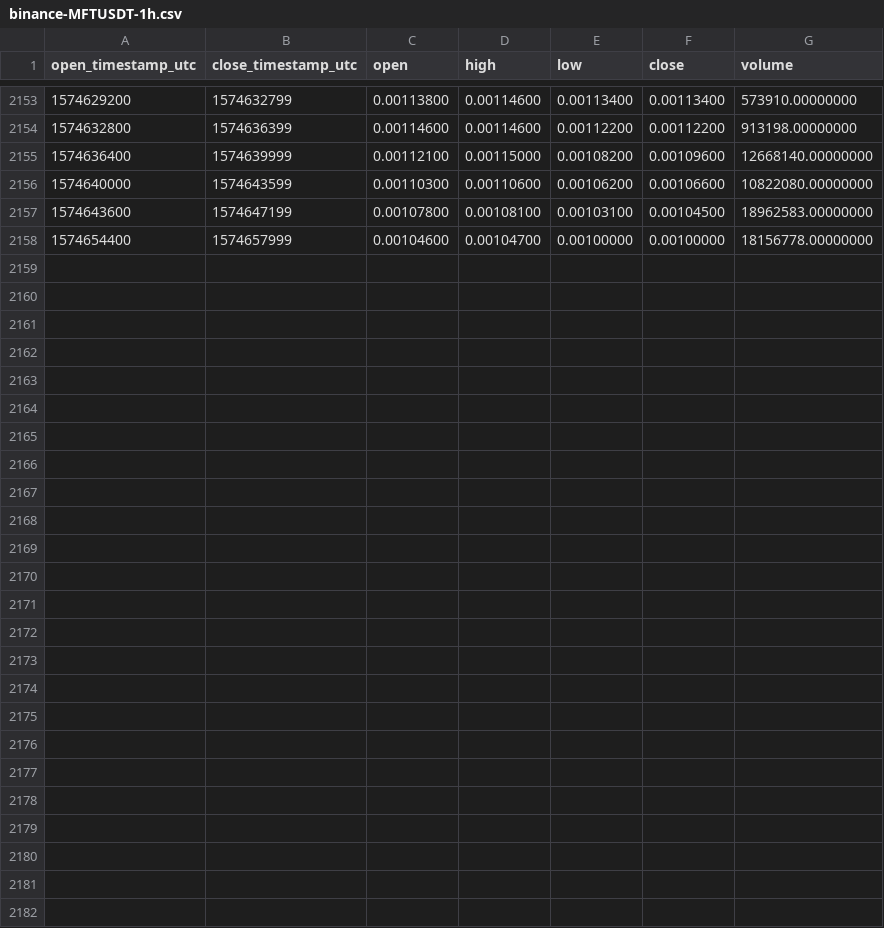
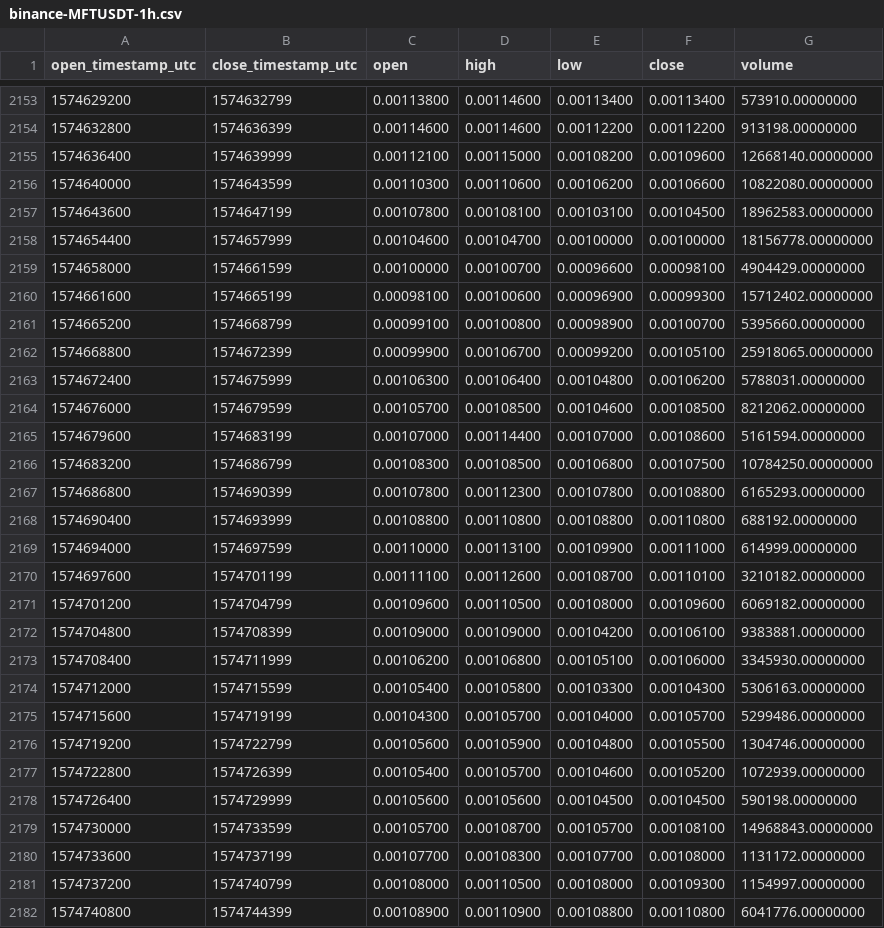
Before and after one commit to cryptobigbro/binance-MFTUSDT, a CSV file: binance-MFTUSDT-1h.csv, drawn as a sheet; only a part is shown, gaps mark what is left out; the diff names each change by its address in the sheet, - before the commit and + after, or states it on an @@ line.

Commit message:
Update OHLCV data.

```diff
--- a/binance-MFTUSDT-1h.csv
+++ b/binance-MFTUSDT-1h.csv
+row 2159: 1574658000 | 1574661599 | 0.00100000 | 0.00100700 | 0.00096600 | 0.00098100 | 4904429.00000000
+row 2160: 1574661600 | 1574665199 | 0.00098100 | 0.00100600 | 0.00096900 | 0.00099300 | 15712402.00000000
+row 2161: 1574665200 | 1574668799 | 0.00099100 | 0.00100800 | 0.00098900 | 0.00100700 | 5395660.00000000
+row 2162: 1574668800 | 1574672399 | 0.00099900 | 0.00106700 | 0.00099200 | 0.00105100 | 25918065.00000000
+row 2163: 1574672400 | 1574675999 | 0.00106300 | 0.00106400 | 0.00104800 | 0.00106200 | 5788031.00000000
+row 2164: 1574676000 | 1574679599 | 0.00105700 | 0.00108500 | 0.00104600 | 0.00108500 | 8212062.00000000
+row 2165: 1574679600 | 1574683199 | 0.00107000 | 0.00114400 | 0.00107000 | 0.00108600 | 5161594.00000000
+row 2166: 1574683200 | 1574686799 | 0.00108300 | 0.00108500 | 0.00106800 | 0.00107500 | 10784250.00000000
+row 2167: 1574686800 | 1574690399 | 0.00107800 | 0.00112300 | 0.00107800 | 0.00108800 | 6165293.00000000
+row 2168: 1574690400 | 1574693999 | 0.00108800 | 0.00110800 | 0.00108800 | 0.00110800 | 688192.00000000
+row 2169: 1574694000 | 1574697599 | 0.00110000 | 0.00113100 | 0.00109900 | 0.00111000 | 614999.00000000
+row 2170: 1574697600 | 1574701199 | 0.00111100 | 0.00112600 | 0.00108700 | 0.00110100 | 3210182.00000000
+row 2171: 1574701200 | 1574704799 | 0.00109600 | 0.00110500 | 0.00108000 | 0.00109600 | 6069182.00000000
+row 2172: 1574704800 | 1574708399 | 0.00109000 | 0.00109000 | 0.00104200 | 0.00106100 | 9383881.00000000
+row 2173: 1574708400 | 1574711999 | 0.00106200 | 0.00106800 | 0.00105100 | 0.00106000 | 3345930.00000000
+row 2174: 1574712000 | 1574715599 | 0.00105400 | 0.00105800 | 0.00103300 | 0.00104300 | 5306163.00000000
+row 2175: 1574715600 | 1574719199 | 0.00104300 | 0.00105700 | 0.00104000 | 0.00105700 | 5299486.00000000
+row 2176: 1574719200 | 1574722799 | 0.00105600 | 0.00105900 | 0.00104800 | 0.00105500 | 1304746.00000000
+row 2177: 1574722800 | 1574726399 | 0.00105400 | 0.00105700 | 0.00104600 | 0.00105200 | 1072939.00000000
+row 2178: 1574726400 | 1574729999 | 0.00105600 | 0.00105600 | 0.00104500 | 0.00104500 | 590198.00000000
+row 2179: 1574730000 | 1574733599 | 0.00105700 | 0.00108700 | 0.00105700 | 0.00108100 | 14968843.00000000
+row 2180: 1574733600 | 1574737199 | 0.00107700 | 0.00108300 | 0.00107700 | 0.00108000 | 1131172.00000000
+row 2181: 1574737200 | 1574740799 | 0.00108000 | 0.00110500 | 0.00108000 | 0.00109300 | 1154997.00000000
+row 2182: 1574740800 | 1574744399 | 0.00108900 | 0.00110900 | 0.00108800 | 0.00110800 | 6041776.00000000
```
Also changed, not shown: binance-MFTUSDT-1d.csv.
